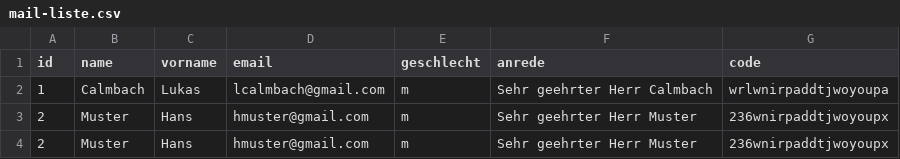
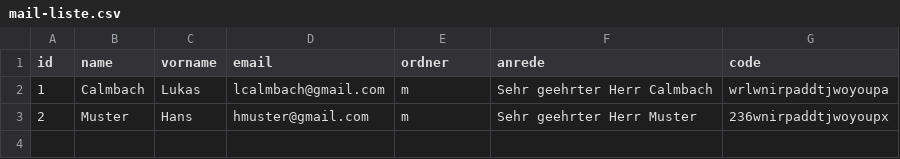
Before and after one commit to lcalmbach/digital-mailbox, a CSV file: mail-liste.csv, drawn as a sheet.

```diff
--- a/mail-liste.csv
+++ b/mail-liste.csv
@@ -1,4 +1,3 @@
-id; name;vorname;email;geschlecht;anrede;code
+id; name;vorname;email;ordner;anrede;code
 1; Calmbach;Lukas;lcalmbach@gmail.com;m;Sehr geehrter Herr Calmbach;wrlwnirpaddtjwoyoupa
-2; Muster;Hans;hmuster@gmail.com;m;Sehr geehrter Herr Muster;236wnirpaddtjwoyoupx
 2; Muster;Hans;hmuster@gmail.com;m;Sehr geehrter Herr Muster;236wnirpaddtjwoyoupx
```
Also changed, not shown: versand.csv, 8 other files.
